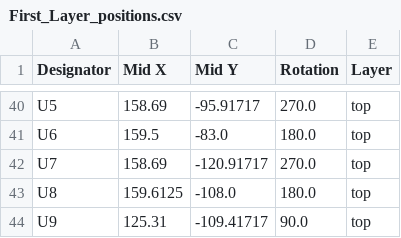
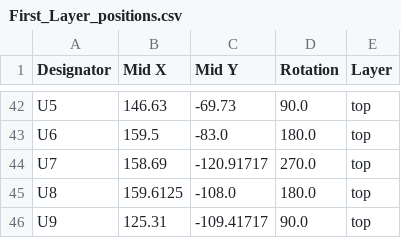
Before and after one commit to rat0mu/2026-Rocket-Taiwan-Cup, a CSV file: avionics/hardware/pcb/台灣盃航電艙第一層_聲學實驗/production/First_Layer_positions.csv, drawn as a sheet; only a part is shown, gaps mark what is left out; addresses are those after the commit; the diff covers the shown part only; the diff names each change by its address in the sheet, - before the commit and + after, or states it on an @@ line.

```diff
--- a/avionics/hardware/pcb/台灣盃航電艙第一層_聲學實驗/production/First_Layer_positions.csv
+++ b/avionics/hardware/pcb/台灣盃航電艙第一層_聲學實驗/production/First_Layer_positions.csv
-B42 (Mid X): 158.69
+B42 (Mid X): 146.63
-C42 (Mid Y): -95.91717
+C42 (Mid Y): -69.73
-D42 (Rotation): 270.0
+D42 (Rotation): 90.0
```
Also changed, not shown: 2 added rows and 102 edited cells elsewhere in this file, avionics/hardware/pcb/台灣盃航電艙第一層_聲學實驗/production/First_Layer_bom.csv, avionics/hardware/pcb/台灣盃航電艙第一層_聲學實驗/production/First_Layer_designators.csv, 45 other files.
